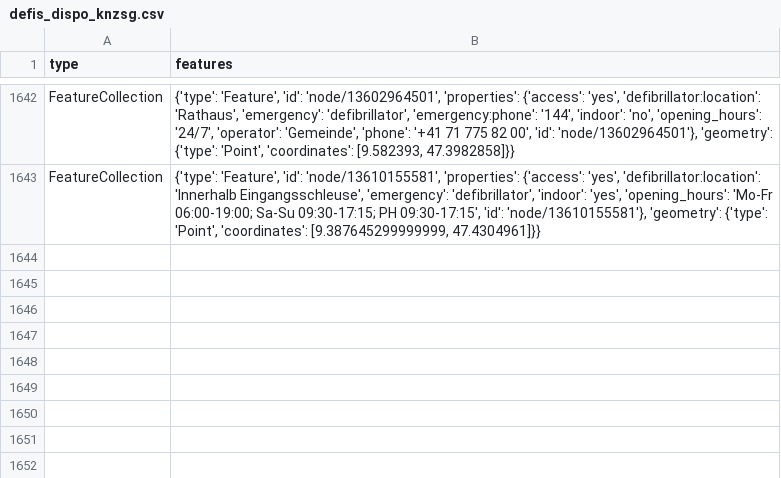
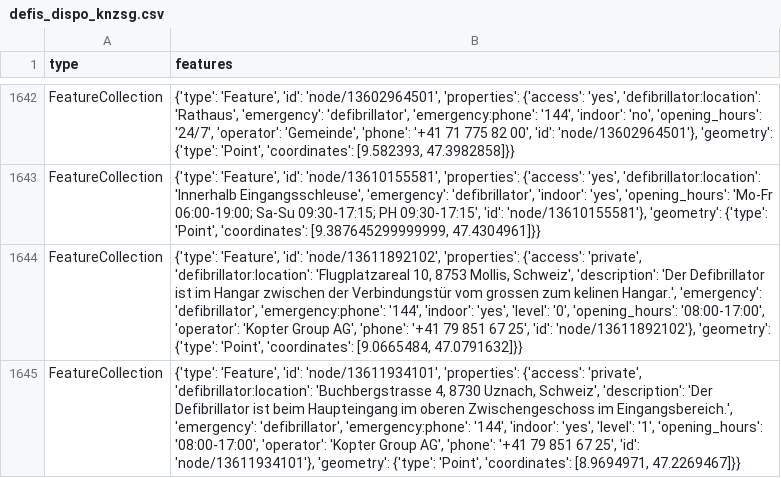
Before and after one commit to Vento-Nuenenen/defi_data, a CSV file: data/csv/defis_dispo_knzsg.csv, drawn as a sheet; only a part is shown, gaps mark what is left out.

```diff
--- a/data/csv/defis_dispo_knzsg.csv
+++ b/data/csv/defis_dispo_knzsg.csv
@@ -1643 +1643,3 @@ FeatureCollection,"{'type': 'Feature', 'id': 'node/13602964501', 'properties': {
 FeatureCollection,"{'type': 'Feature', 'id': 'node/13610155581', 'properties': {'access': 'yes', 'defibrillator:location': 'Innerhalb Eingangsschleuse', 'emergency': 'defibrillator', 'indoor': 'yes', 'opening_hours': 'Mo-Fr 06:00-19:00; Sa-Su 09:30-17:15; PH 09:30-17:15', 'id': 'node/13610155581'}, 'geometry': {'type': 'Point', 'coordinates': [9.387645299999999, 47.4304961]}}"
+FeatureCollection,"{'type': 'Feature', 'id': 'node/13611892102', 'properties': {'access': 'private', 'defibrillator:location': 'Flugplatzareal 10, 8753 Mollis, Schweiz', 'description': 'Der Defibrillator ist im Hangar zwischen der Verbindungstür vom grossen zum kelinen Hangar.', 'emergency': 'defibrillator', 'emergency:phone': '144', 'indoor': 'yes', 'level': '0', 'opening_hours': '08:00-17:00', 'operator': 'Kopter Group AG', 'phone': '+41 79 851 67 25', 'id': 'node/13611892102'}, 'geometry': {'type': 'Point', 'coordinates': [9.0665484, 47.0791632]}}"
+FeatureCollection,"{'type': 'Feature', 'id': 'node/13611934101', 'properties': {'access': 'private', 'defibrillator:location': 'Buchbergstrasse 4, 8730 Uznach, Schweiz', 'description': 'Der Defibrillator ist beim Haupteingang im oberen Zwischengeschoss im Eingangsbereich.', 'emergency': 'defibrillator', 'emergency:phone': '144', 'indoor': 'yes', 'level': '1', 'opening_hours': '08:00-17:00', 'operator': 'Kopter Group AG', 'phone': '+41 79 851 67 25', 'id': 'node/13611934101'}, 'geometry': {'type': 'Point', 'coordinates': [8.9694971, 47.2269467]}}"
```
Also changed, not shown: data/csv/defis_kt_ag.csv, data/csv/defis_kt_bs.csv, 9 other files.
